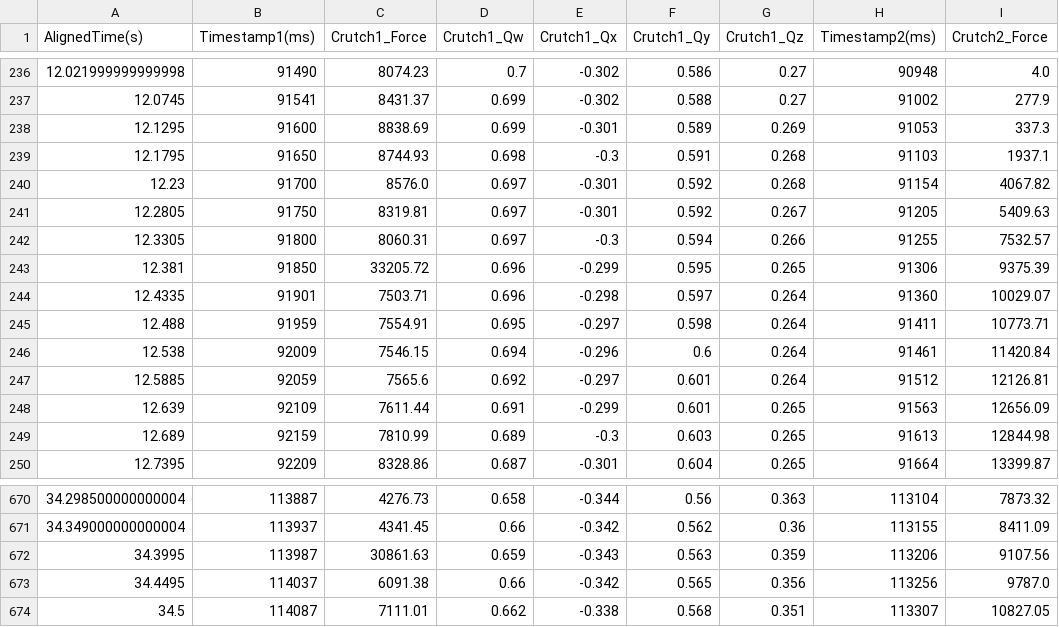
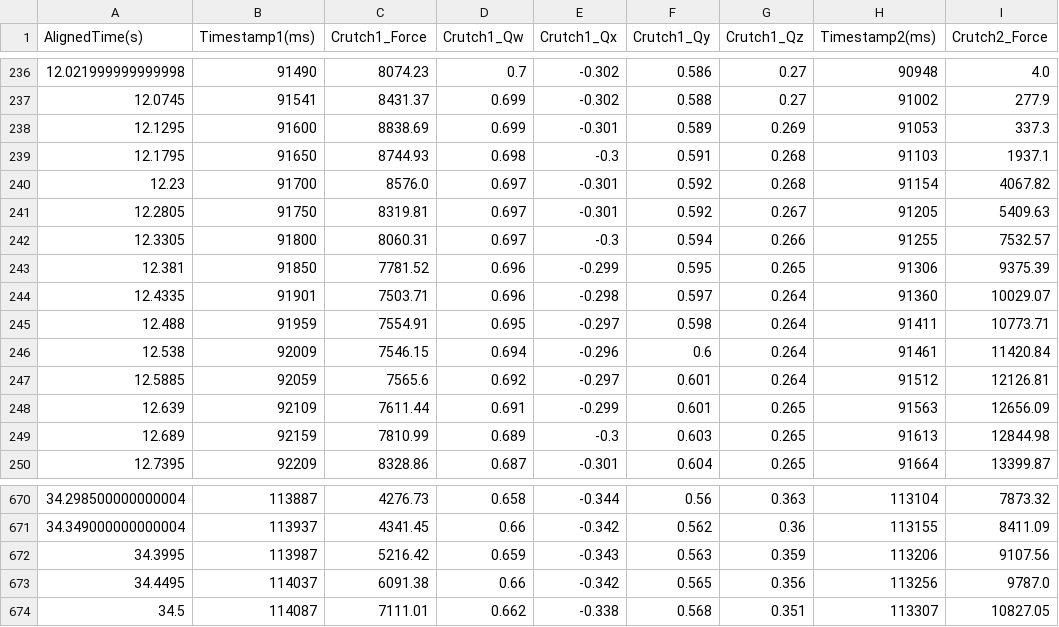
Before and after one commit to cocorock/Smart_Crutches, a CSV file: LOGS/combined_both_crutches_20251105_002950.csv, drawn as a sheet; only a part is shown, gaps mark what is left out; the diff names each change by its address in the sheet, - before the commit and + after, or states it on an @@ line.

Commit message:
Right crutch

```diff
--- a/LOGS/combined_both_crutches_20251105_002950.csv
+++ b/LOGS/combined_both_crutches_20251105_002950.csv
-C243 (Crutch1_Force): 33205.72
+C243 (Crutch1_Force): 7781.52
-C672 (Crutch1_Force): 30861.63
+C672 (Crutch1_Force): 5216.42
```
Also changed, not shown: LOGS/combined_both_crutches_20251105_003116.csv, LOGS/combined_both_crutches_20251105_003627.csv, 6 other files.
